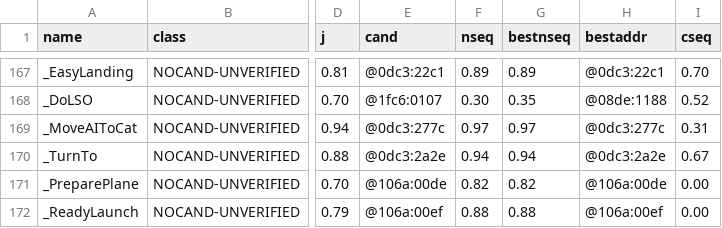
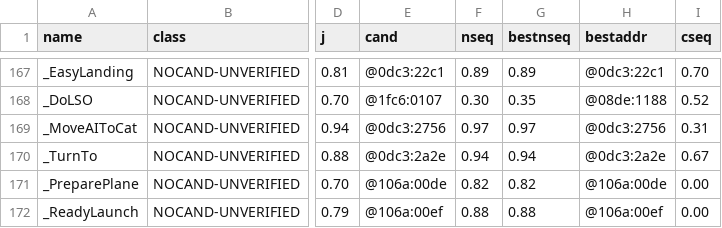
Before and after one commit to xor2003/f14, a TSV file: analysis/gold/classified.tsv, drawn as a sheet; only a part is shown, gaps mark what is left out; the diff names each change by its address in the sheet, - before the commit and + after, or states it on an @@ line.

```diff
--- a/analysis/gold/classified.tsv
+++ b/analysis/gold/classified.tsv
-E169 (cand): @0dc3:277c
+E169 (cand): @0dc3:2756
-H169 (bestaddr): @0dc3:277c
+H169 (bestaddr): @0dc3:2756
```
Also changed, not shown: 3 other files.
